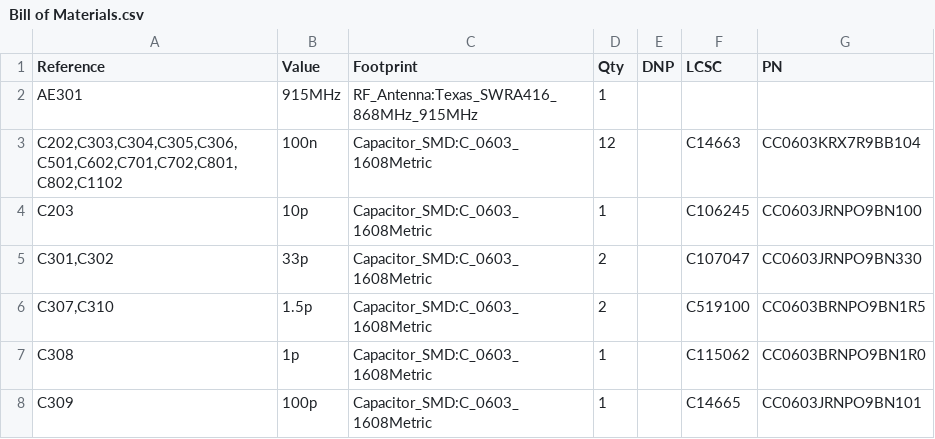
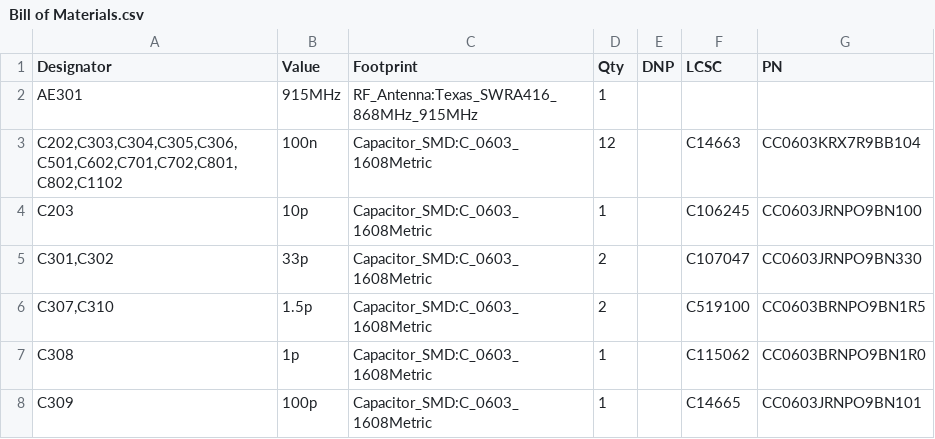
Before and after one commit to Pablo-Jean/Antares-Transmitter-HWR, a CSV file: Output/1.0.0/Bill of Materials.csv, drawn as a sheet; only a part is shown; the diff names each change by its address in the sheet, - before the commit and + after, or states it on an @@ line.

```diff
--- a/Output/1.0.0/Bill of Materials.csv
+++ b/Output/1.0.0/Bill of Materials.csv
-A1: Reference
+A1: Designator
```
Also changed, not shown: Output/1.0.0/Placement/Antares-Transmitter-top-pos.csv, 14 other files.
